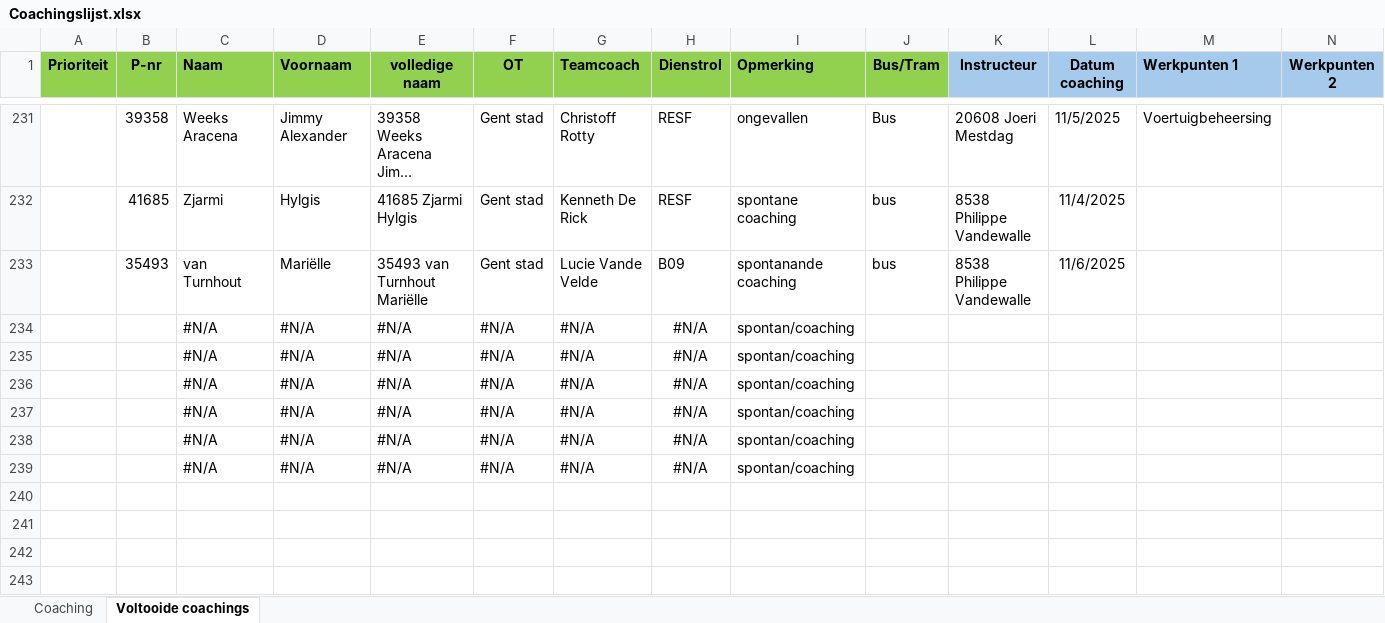
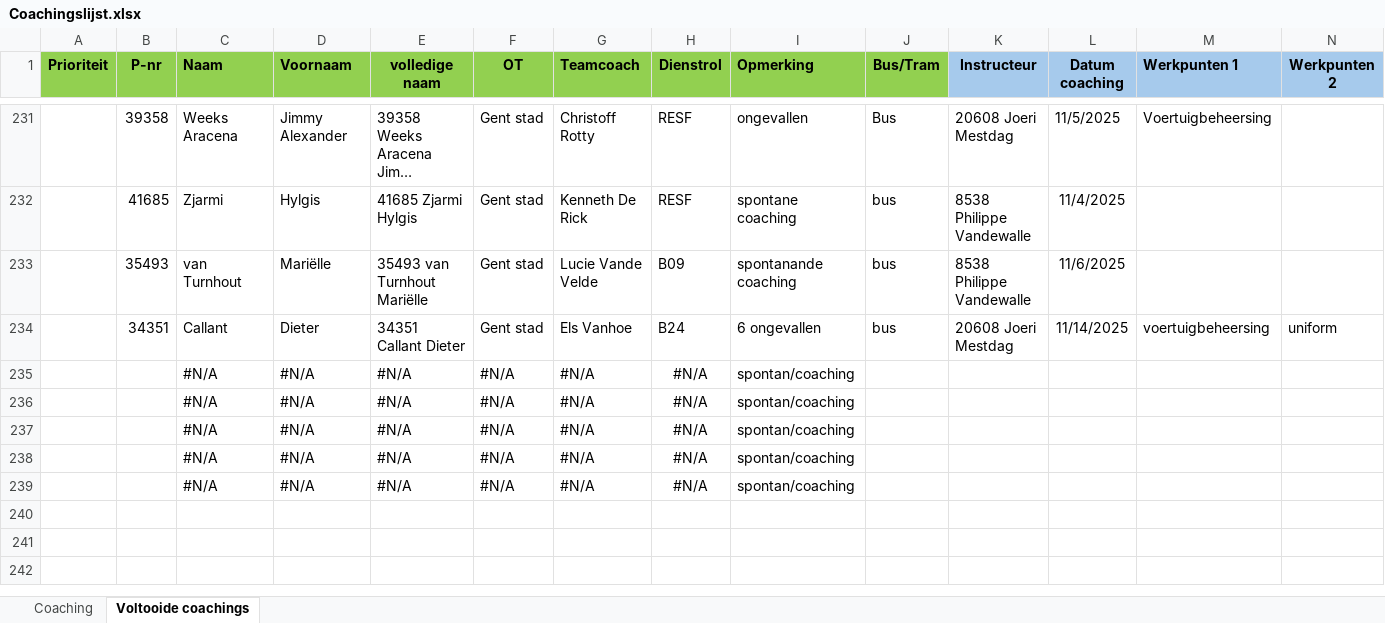
Before and after one commit to Stoffels84/schade, an Excel workbook: Coachingslijst.xlsx, sheet Voltooide coachings, drawn as a sheet; only a part is shown, gaps mark what is left out; long unchanged cells end in …; values as stored, in another font and other column widths than the file's, no borders; conditional formats and table styles not drawn; removed rows and columns are numbered as before the commit, all else as after; rows hold the shown columns only; the diff names each change by its address in the sheet, - before the commit and + after, or states it on an @@ line.

Commit message:
auto: update vanuit Teams

```diff
--- a/Coachingslijst.xlsx (sheet Voltooide coachings)
+++ b/Coachingslijst.xlsx (sheet Voltooide coachings)
+row 234:  | 34351 | Callant | Dieter | 34351 Callant Dieter | Gent stad | Els Vanhoe | B24 | 6 ongevallen | bus | 20608 Joeri Mestdag | 11/14/2025 | voertuigbeheersing | uniform
-row 239:  |  | #N/A | #N/A | #N/A | #N/A | #N/A | #N/A | spontan/coaching
-row 240: (empty)
```
Also changed, not shown: sheet Coaching.
